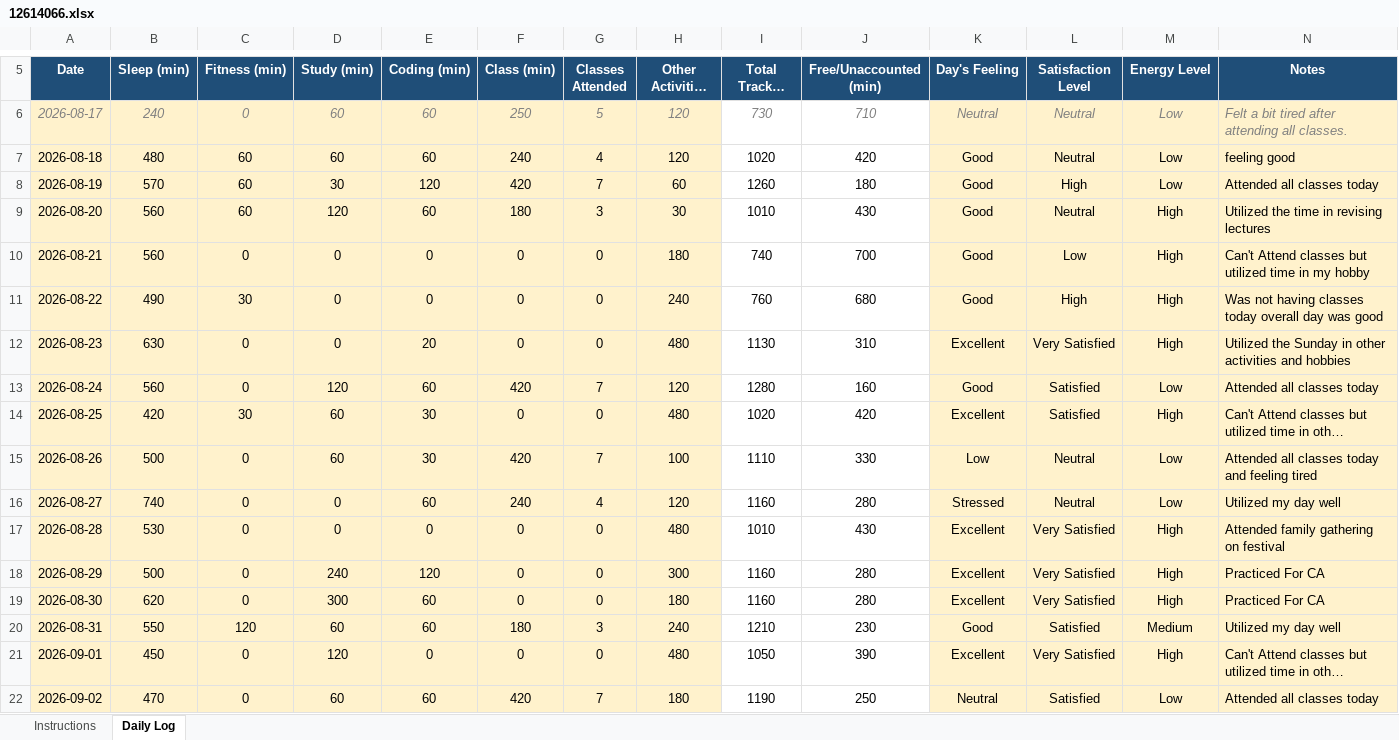
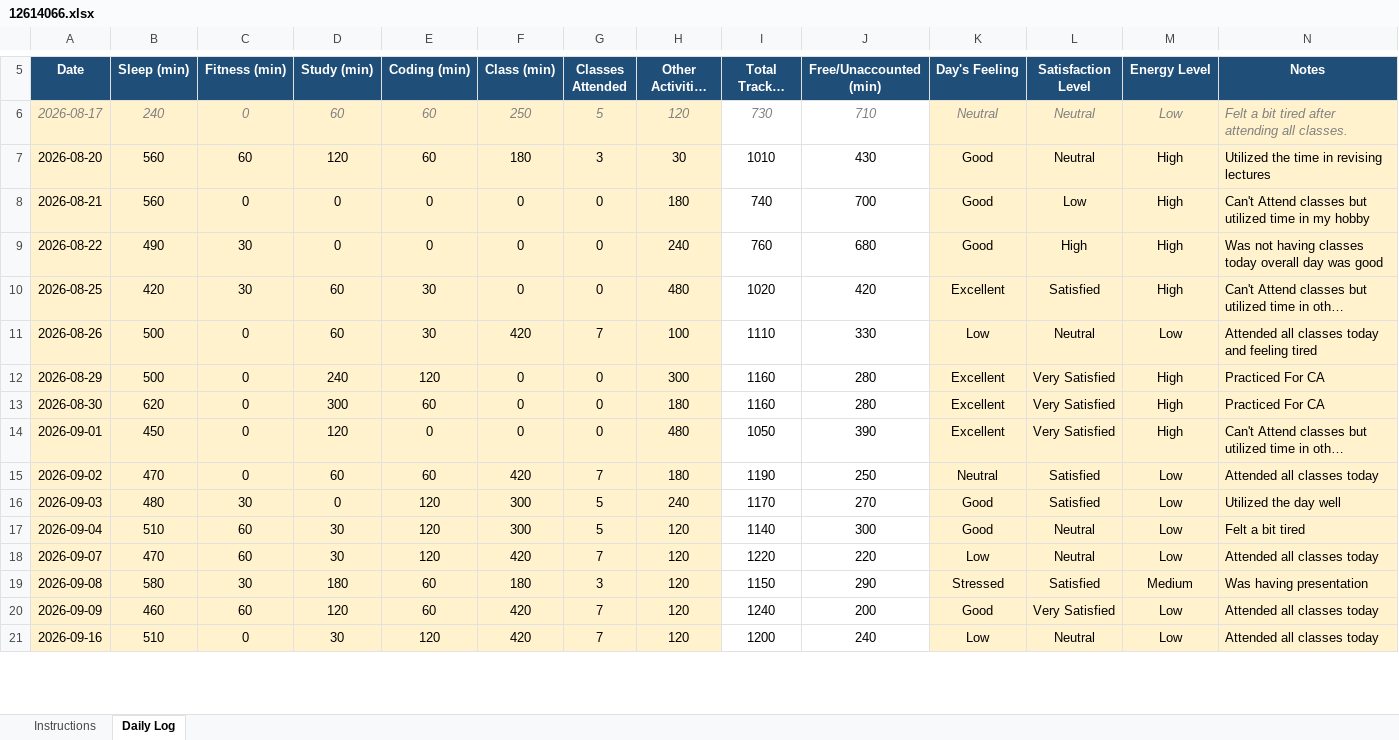
Before and after one commit to gurkirat0/CAP776, an Excel workbook: data/12614066.xlsx, sheet Daily Log, drawn as a sheet; only a part is shown, gaps mark what is left out; the shorter side is filled out with more unchanged rows; long unchanged cells end in …; values as stored, in another font and other column widths than the file's, no borders; conditional formats not drawn; removed rows and columns are numbered as before the commit, all else as after; the diff covers the shown part only; the diff names each change by its address in the sheet, - before the commit and + after, or states it on an @@ line.

Commit message:
Update Excel Data

```diff
--- a/data/12614066.xlsx (sheet Daily Log)
+++ b/data/12614066.xlsx (sheet Daily Log)
-row 7: 2026-08-18 | 480 | 60 | 60 | 60 | 240 | 4 | 120 | 1020 | 420 | Good | Neutral | Low | feeling good
-row 8: 2026-08-19 | 570 | 60 | 30 | 120 | 420 | 7 | 60 | 1260 | 180 | Good | High | Low | Attended all classes today
-row 12: 2026-08-23 | 630 | 0 | 0 | 20 | 0 | 0 | 480 | 1130 | 310 | Excellent | Very Satisfied | High | Utilized the Sunday in other activities and hobbies
-row 13: 2026-08-24 | 560 | 0 | 120 | 60 | 420 | 7 | 120 | 1280 | 160 | Good | Satisfied | Low | Attended all classes today
-row 16: 2026-08-27 | 740 | 0 | 0 | 60 | 240 | 4 | 120 | 1160 | 280 | Stressed | Neutral | Low | Utilized my day well
-row 17: 2026-08-28 | 530 | 0 | 0 | 0 | 0 | 0 | 480 | 1010 | 430 | Excellent | Very Satisfied | High | Attended family gathering on festival
-row 20: 2026-08-31 | 550 | 120 | 60 | 60 | 180 | 3 | 240 | 1210 | 230 | Good | Satisfied | Medium | Utilized my day well
```
Also changed, not shown: 2 added rows and 8 removed rows elsewhere in this sheet, formulas that keep their value.
